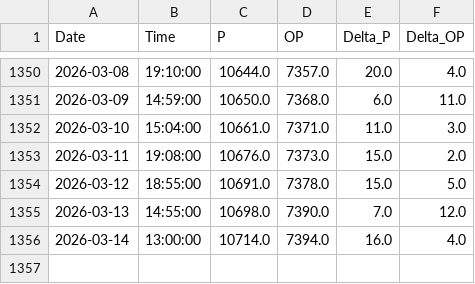
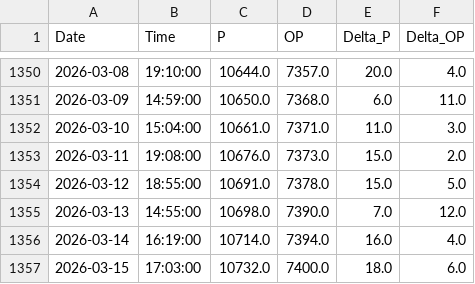
Before and after one commit to tomasz-waleciuk-data-engineering/sprinkwell, a CSV file: output/electricity/readings/raw_readings.csv, drawn as a sheet; only a part is shown, gaps mark what is left out.

```diff
--- a/output/electricity/readings/raw_readings.csv
+++ b/output/electricity/readings/raw_readings.csv
@@ -1355,2 +1355,3 @@ Date,Time,P,OP,Delta_P,Delta_OP
 2026-03-13,14:55:00,10698.0,7390.0,7.0,12.0
-2026-03-14,13:00:00,10714.0,7394.0,16.0,4.0
+2026-03-14,16:19:00,10714.0,7394.0,16.0,4.0
+2026-03-15,17:03:00,10732.0,7400.0,18.0,6.0
```
Also changed, not shown: 1 other file.
